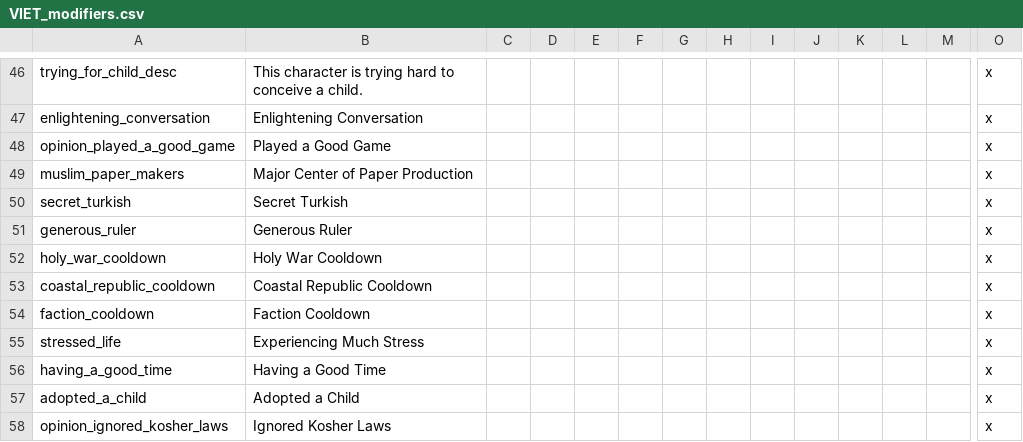
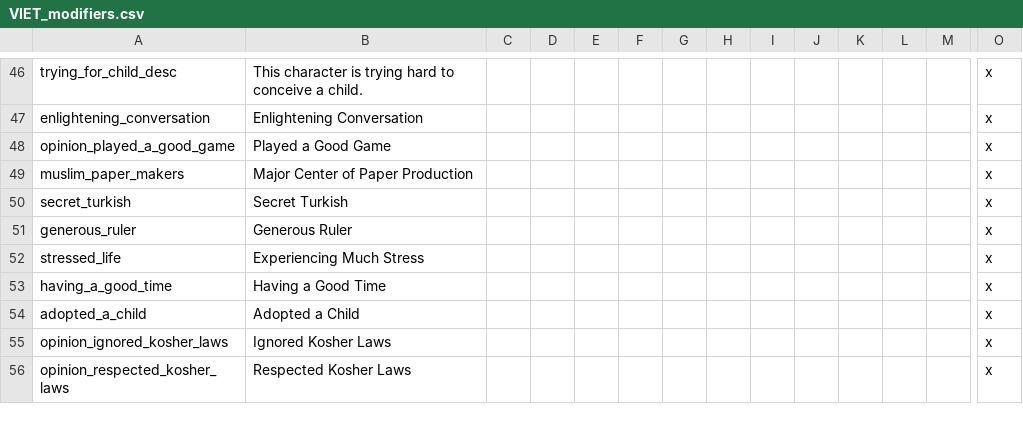
Before and after one commit to loup99/WtWSMS, a CSV file: WTWSMS/localisation/VIET_modifiers.csv, drawn as a sheet; only a part is shown, gaps mark what is left out; the shorter side is filled out with more unchanged rows; rows hold the shown columns only; the diff names each change by its address in the sheet, - before the commit and + after, or states it on an @@ line.

Commit message:
Removed triggered modifiers, file renaming, misc
- Removed all triggered modifiers from MZ. Most of the work had already
been done by @TurtleShroom , but I added pre-triggers and used new
name-spaces, as well as removed the old file.
- Removed unused VIET cooldowns
- Renamed VIET files
- Added missing k_mimamsa code

```diff
--- a/WTWSMS/localisation/VIET_modifiers.csv
+++ b/WTWSMS/localisation/VIET_modifiers.csv
-row 52: holy_war_cooldown | Holy War Cooldown |  |  |  |  |  |  |  |  |  |  |  | x
-row 53: coastal_republic_cooldown | Coastal Republic Cooldown |  |  |  |  |  |  |  |  |  |  |  | x
-row 54: faction_cooldown | Faction Cooldown |  |  |  |  |  |  |  |  |  |  |  | x
```
Also changed, not shown: 8 other files.
